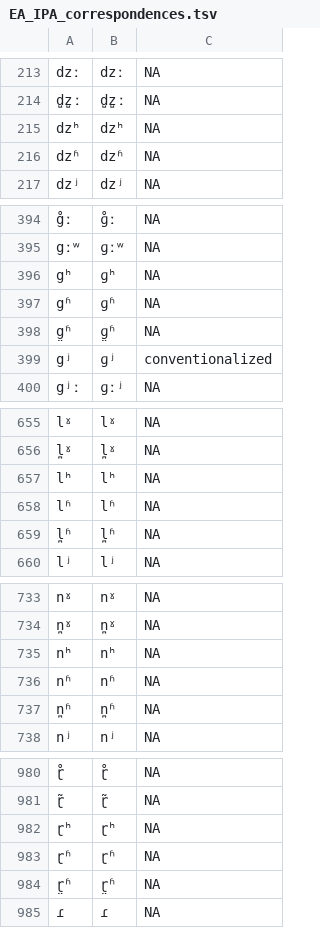
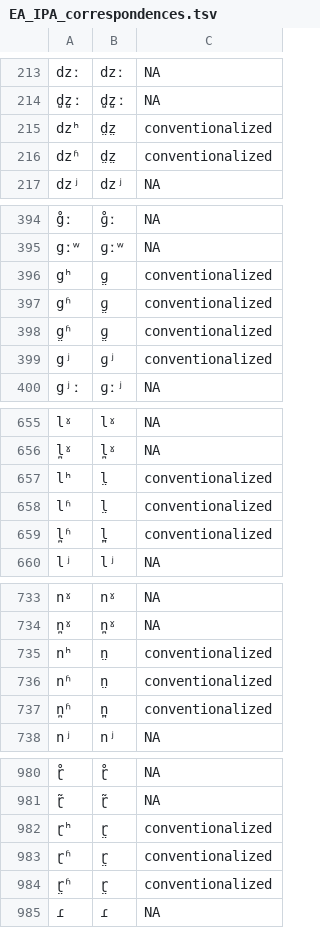
Before and after one commit to phoible/dev, a TSV file: raw-data/EA/EA_IPA_correspondences.tsv, drawn as a sheet; only a part is shown, gaps mark what is left out; the diff covers the shown part only; the diff names each change by its address in the sheet, - before the commit and + after, or states it on an @@ line.

Commit message:
Fix EA breathy (#347)
* conventionalize EA (mostly breathy voicing)

* regen data

* add tests

```diff
--- a/raw-data/EA/EA_IPA_correspondences.tsv
+++ b/raw-data/EA/EA_IPA_correspondences.tsv
-B215: dzʰ
+B215: d̤z̤
-C215:C216: NA
+C215:C216: conventionalized
-B216: dzʱ
+B216: d̤z̤
-B396: ɡʰ
+B396: ɡ̤
-C396:C398: NA
+C396:C398: conventionalized
-B397: ɡʱ
+B397: ɡ̤
-B398: ɡ̤ʱ
+B398: ɡ̤
-B657: lʰ
+B657: l̤
-C657:C659: NA
+C657:C659: conventionalized
-B658: lʱ
+B658: l̤
-B659: l̪ʱ
+B659: l̪̤
-B735: nʰ
+B735: n̤
-C735:C737: NA
+C735:C737: conventionalized
-B736: nʱ
+B736: n̤
-B737: n̪ʱ
+B737: n̪̤
-B982: ɽʰ
+B982: ɽ̤
-C982:C984: NA
+C982:C984: conventionalized
-B983: ɽʱ
+B983: ɽ̤
-B984: ɽ̤ʱ
+B984: ɽ̤
```
Also changed, not shown: 57 edited cells elsewhere in this file, 1 other file.
